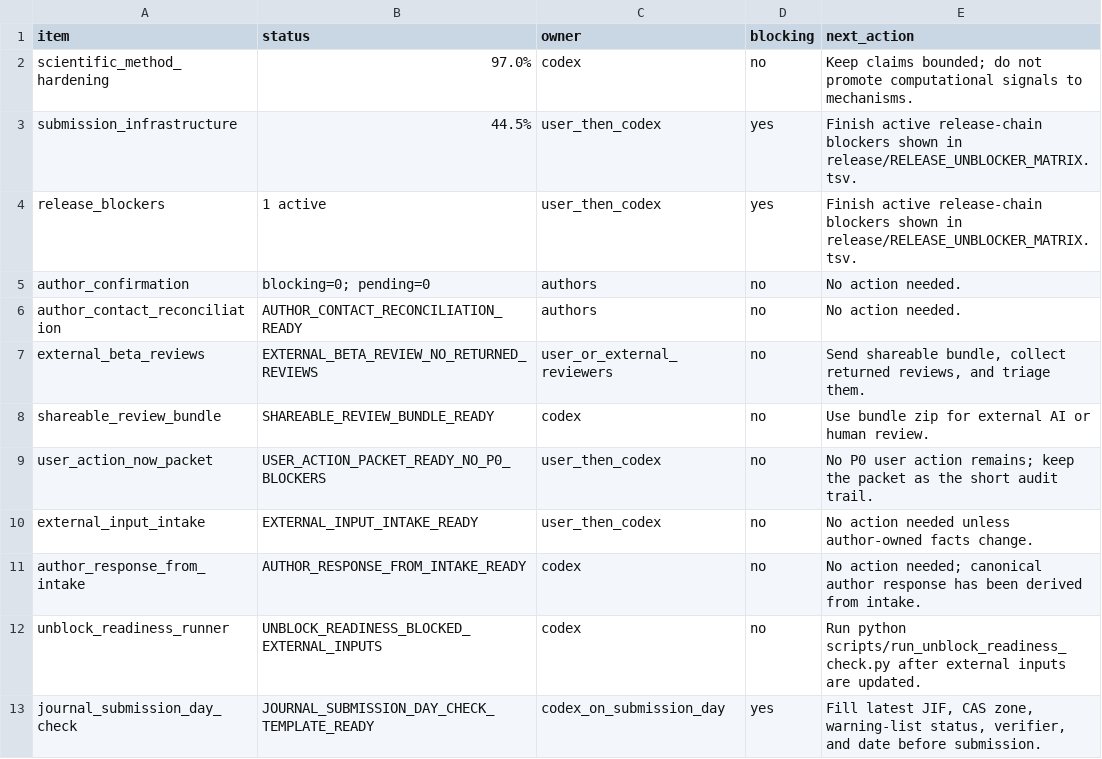
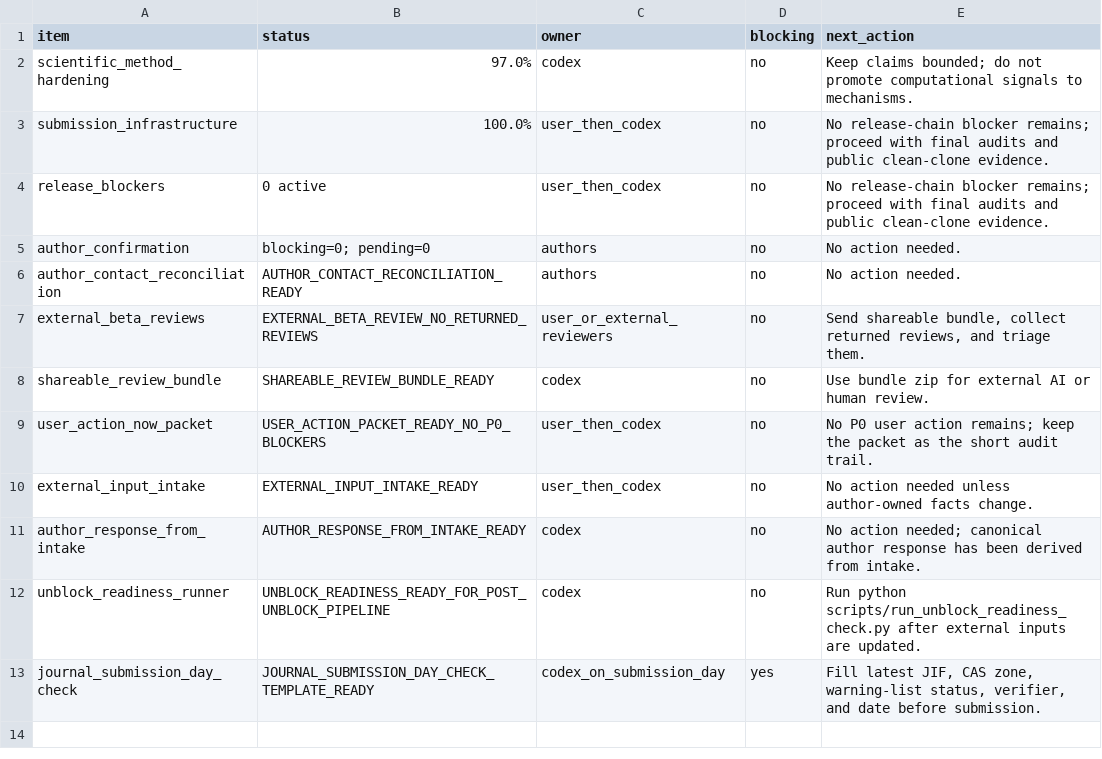
Before and after one commit to healthgreat/SheafSignal, a TSV file: manuscript/SHEAFSIGNAL_LIVE_GANTT_STATUS.tsv, drawn as a sheet.

```diff
--- a/manuscript/SHEAFSIGNAL_LIVE_GANTT_STATUS.tsv
+++ b/manuscript/SHEAFSIGNAL_LIVE_GANTT_STATUS.tsv
@@ -2,4 +2,4 @@ item	status	owner	blocking	next_action
 scientific_method_hardening	97.0%	codex	no	Keep claims bounded; do not promote computational signals to mechanisms.
-submission_infrastructure	44.5%	user_then_codex	yes	Finish active release-chain blockers shown in release/RELEASE_UNBLOCKER_MATRIX.tsv.
-release_blockers	1 active	user_then_codex	yes	Finish active release-chain blockers shown in release/RELEASE_UNBLOCKER_MATRIX.tsv.
+submission_infrastructure	100.0%	user_then_codex	no	No release-chain blocker remains; proceed with final audits and public clean-clone evidence.
+release_blockers	0 active	user_then_codex	no	No release-chain blocker remains; proceed with final audits and public clean-clone evidence.
 author_confirmation	blocking=0; pending=0	authors	no	No action needed.
@@ -11,3 +11,3 @@ external_input_intake	EXTERNAL_INPUT_INTAKE_READY	user_then_codex	no	No action n
 author_response_from_intake	AUTHOR_RESPONSE_FROM_INTAKE_READY	codex	no	No action needed; canonical author response has been derived from intake.
-unblock_readiness_runner	UNBLOCK_READINESS_BLOCKED_EXTERNAL_INPUTS	codex	no	Run python scripts/run_unblock_readiness_check.py after external inputs are updated.
+unblock_readiness_runner	UNBLOCK_READINESS_READY_FOR_POST_UNBLOCK_PIPELINE	codex	no	Run python scripts/run_unblock_readiness_check.py after external inputs are updated.
 journal_submission_day_check	JOURNAL_SUBMISSION_DAY_CHECK_TEMPLATE_READY	codex_on_submission_day	yes	Fill latest JIF, CAS zone, warning-list status, verifier, and date before submission.
```
Also changed, not shown: manuscript/IF20_50_GAP_MATRIX.tsv, release/RELEASE_UNBLOCKER_MATRIX.tsv, 12 other files.
